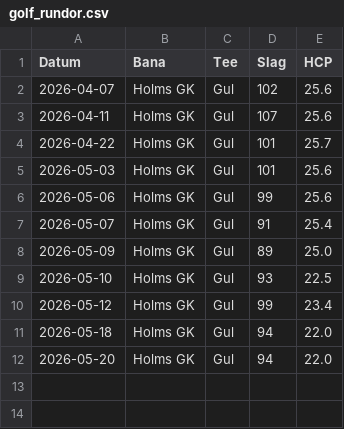
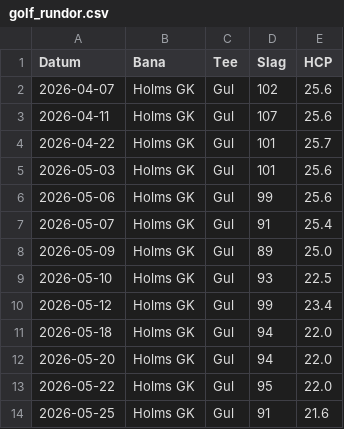
Before and after one commit to onicklaas/golf-tracker, a CSV file: golf_rundor.csv, drawn as a sheet.

```diff
--- a/golf_rundor.csv
+++ b/golf_rundor.csv
@@ -12 +12,3 @@ Datum,Bana,Tee,Slag,HCP
 2026-05-20,Holms GK,Gul,94,22.0
+2026-05-22,Holms GK,Gul,95,22.0
+2026-05-25,Holms GK,Gul,91,21.6
```
Also changed, not shown: 3 other files.
